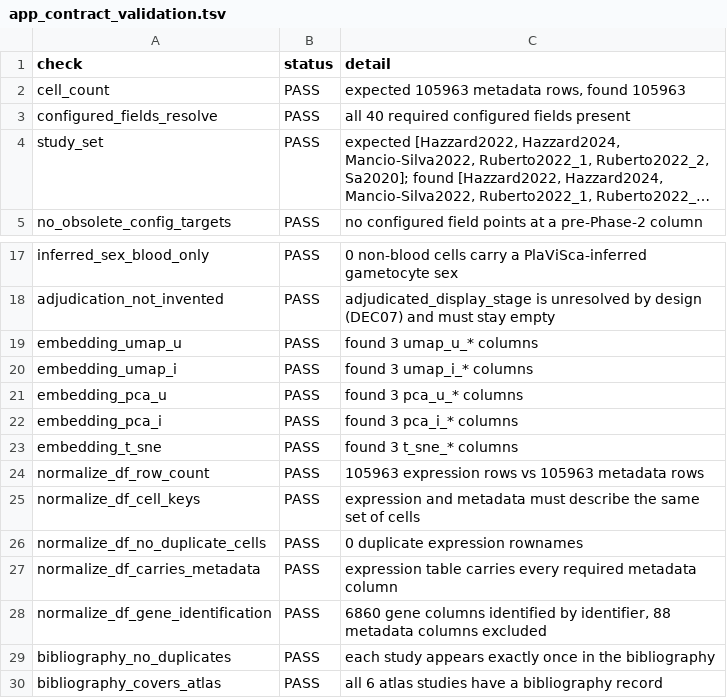
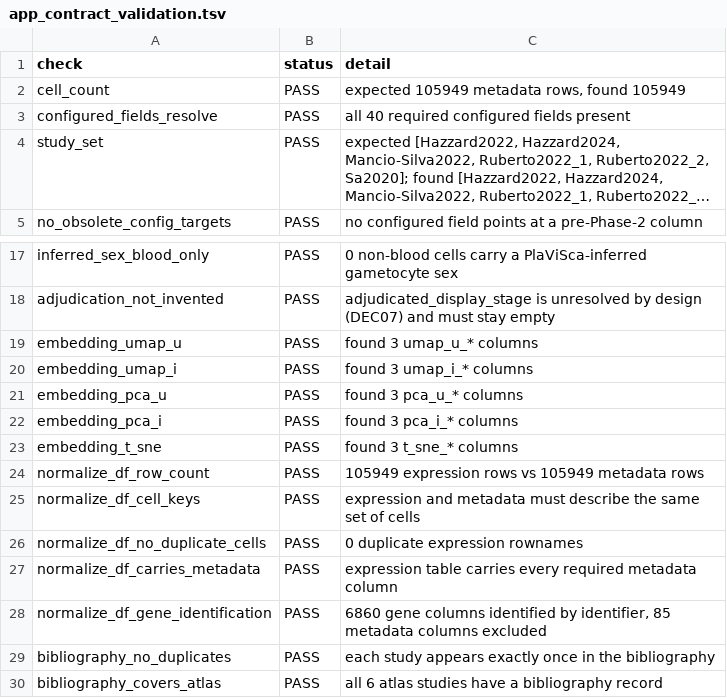
Before and after one commit to baia-ipc/PlaViSCA-app, a TSV file: audit/phase3_app_repair/app_contract_validation.tsv, drawn as a sheet; only a part is shown, gaps mark what is left out; long unchanged cells end in ….

```diff
--- a/audit/phase3_app_repair/app_contract_validation.tsv
+++ b/audit/phase3_app_repair/app_contract_validation.tsv
@@ -1,3 +1,3 @@
 check	status	detail
-cell_count	PASS	expected 105963 metadata rows, found 105963
+cell_count	PASS	expected 105949 metadata rows, found 105949
 configured_fields_resolve	PASS	all 40 required configured fields present
@@ -23,3 +23,3 @@ embedding_pca_i	PASS	found 3 pca_i_* columns
 embedding_t_sne	PASS	found 3 t_sne_* columns
-normalize_df_row_count	PASS	105963 expression rows vs 105963 metadata rows
+normalize_df_row_count	PASS	105949 expression rows vs 105949 metadata rows
 normalize_df_cell_keys	PASS	expression and metadata must describe the same set of cells
@@ -27,3 +27,3 @@ normalize_df_no_duplicate_cells	PASS	0 duplicate expression rownames
 normalize_df_carries_metadata	PASS	expression table carries every required metadata column
-normalize_df_gene_identification	PASS	6860 gene columns identified by identifier, 88 metadata columns excluded
+normalize_df_gene_identification	PASS	6860 gene columns identified by identifier, 85 metadata columns excluded
 bibliography_no_duplicates	PASS	each study appears exactly once in the bibliography
```
Also changed, not shown: audit/phase3_app_repair/candidate_data_manifest.tsv, audit/phase3_app_repair/final_candidate_validation.tsv, 9 other files.
